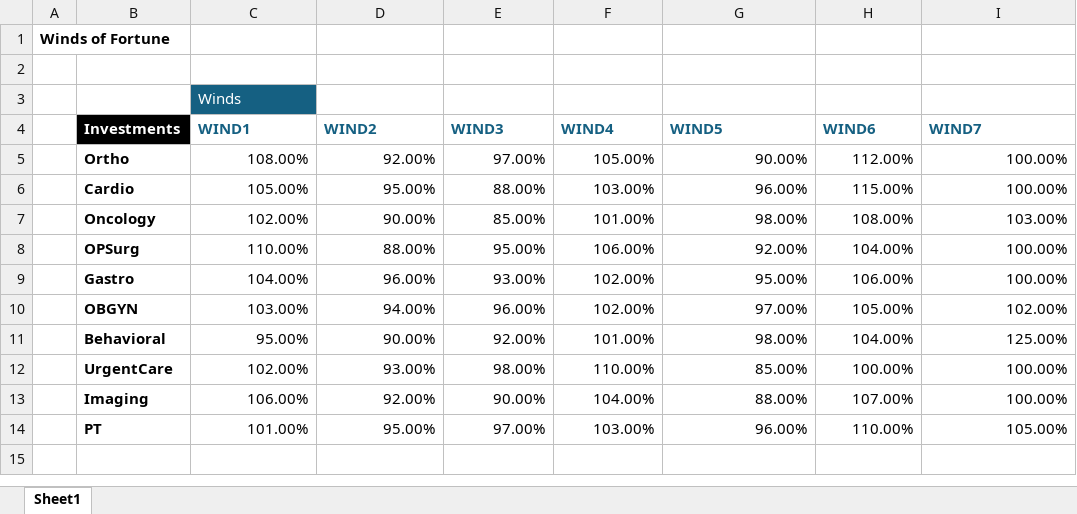
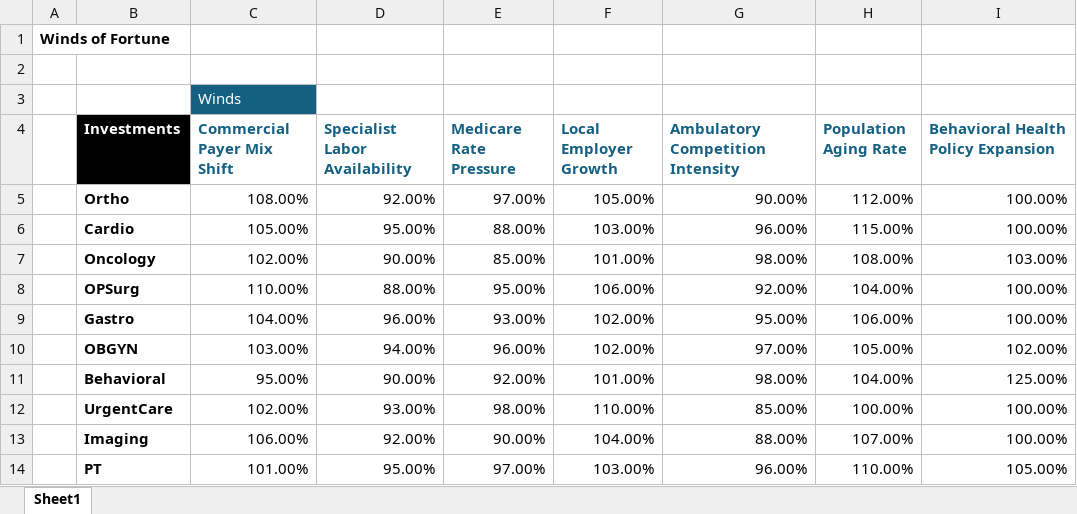
Before and after one commit to Cbrodish03/Generalist-Portfolio-Model, an Excel workbook: data/HarborPoint_Winds of Fortune Template.xlsx, sheet Sheet1, drawn as a sheet; values as stored, in another font and other column widths than the file's, no borders; the diff names each change by its address in the sheet, - before the commit and + after, or states it on an @@ line.

Commit message:
Update HarborPoint_Winds of Fortune Template.xlsx
switched from winds SIP name to wind name

```diff
--- a/data/HarborPoint_Winds of Fortune Template.xlsx (sheet Sheet1)
+++ b/data/HarborPoint_Winds of Fortune Template.xlsx (sheet Sheet1)
-C4: WIND1
+C4: Commercial Payer Mix Shift
-D4: WIND2
+D4: Specialist Labor Availability
-E4: WIND3
+E4: Medicare Rate Pressure
-F4: WIND4
+F4: Local Employer Growth
-G4: WIND5
+G4: Ambulatory Competition Intensity
-H4: WIND6
+H4: Population Aging Rate
-I4: WIND7
+I4: Behavioral Health Policy Expansion
```
